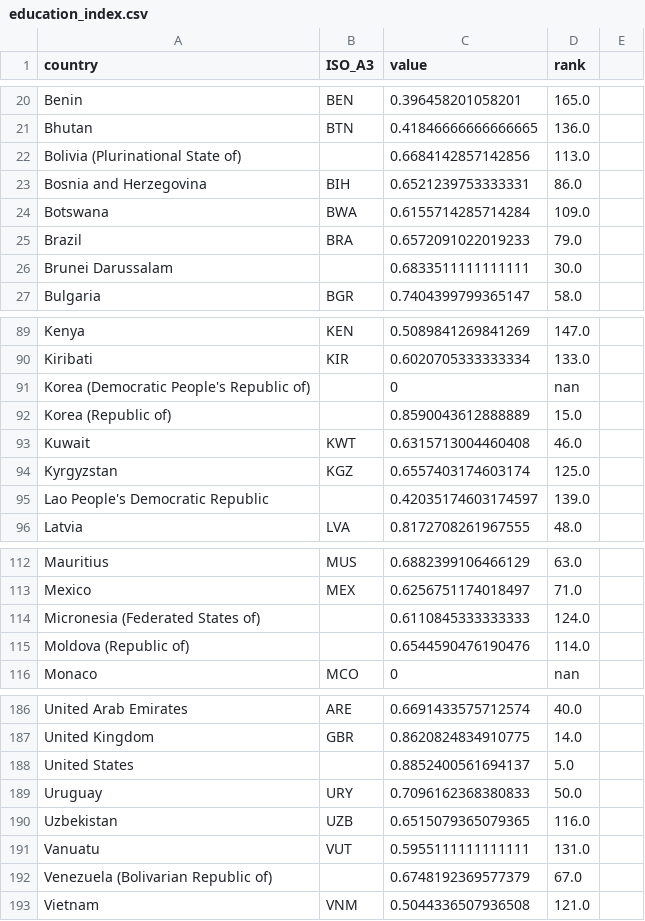
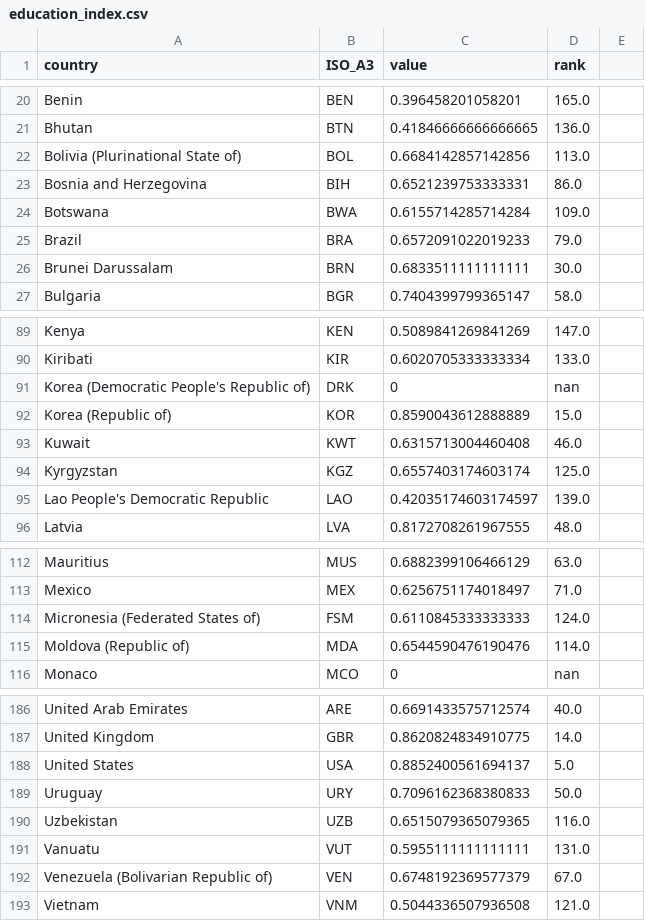
Before and after one commit to IB-2015/gdv, a CSV file: app/api/data/statistics/education_index.csv, drawn as a sheet; only a part is shown, gaps mark what is left out; the diff covers the shown part only.

```diff
--- a/app/api/data/statistics/education_index.csv
+++ b/app/api/data/statistics/education_index.csv
@@ -21,3 +21,3 @@ Benin,BEN,0.396458201058201,165.0
 Bhutan,BTN,0.41846666666666665,136.0
-Bolivia (Plurinational State of),,0.6684142857142856,113.0
+Bolivia (Plurinational State of),BOL,0.6684142857142856,113.0
 Bosnia and Herzegovina,BIH,0.6521239753333331,86.0
@@ -25,3 +25,3 @@ Botswana,BWA,0.6155714285714284,109.0
 Brazil,BRA,0.6572091022019233,79.0
-Brunei Darussalam,,0.6833511111111111,30.0
+Brunei Darussalam,BRN,0.6833511111111111,30.0
 Bulgaria,BGR,0.7404399799365147,58.0
@@ -90,7 +90,7 @@ Kenya,KEN,0.5089841269841269,147.0
 Kiribati,KIR,0.6020705333333334,133.0
-Korea (Democratic People's Republic of),,0,nan
-Korea (Republic of),,0.8590043612888889,15.0
+Korea (Democratic People's Republic of),DRK,0,nan
+Korea (Republic of),KOR,0.8590043612888889,15.0
 Kuwait,KWT,0.6315713004460408,46.0
 Kyrgyzstan,KGZ,0.6557403174603174,125.0
-Lao People's Democratic Republic,,0.42035174603174597,139.0
+Lao People's Democratic Republic,LAO,0.42035174603174597,139.0
 Latvia,LVA,0.8172708261967555,48.0
@@ -113,4 +113,4 @@ Mauritius,MUS,0.6882399106466129,63.0
 Mexico,MEX,0.6256751174018497,71.0
-Micronesia (Federated States of),,0.6110845333333333,124.0
-Moldova (Republic of),,0.6544590476190476,114.0
+Micronesia (Federated States of),FSM,0.6110845333333333,124.0
+Moldova (Republic of),MDA,0.6544590476190476,114.0
 Monaco,MCO,0,nan
@@ -187,3 +187,3 @@ United Arab Emirates,ARE,0.6691433575712574,40.0
 United Kingdom,GBR,0.8620824834910775,14.0
-United States,,0.8852400561694137,5.0
+United States,USA,0.8852400561694137,5.0
 Uruguay,URY,0.7096162368380833,50.0
@@ -191,3 +191,3 @@ Uzbekistan,UZB,0.6515079365079365,116.0
 Vanuatu,VUT,0.5955111111111111,131.0
-Venezuela (Bolivarian Republic of),,0.6748192369577379,67.0
+Venezuela (Bolivarian Republic of),VEN,0.6748192369577379,67.0
 Vietnam,VNM,0.5044336507936508,121.0
```
Also changed, not shown: 13 edited cells elsewhere in this file, app/api/data/statistics/homicide.csv, app/api/data/statistics/population.csv.
